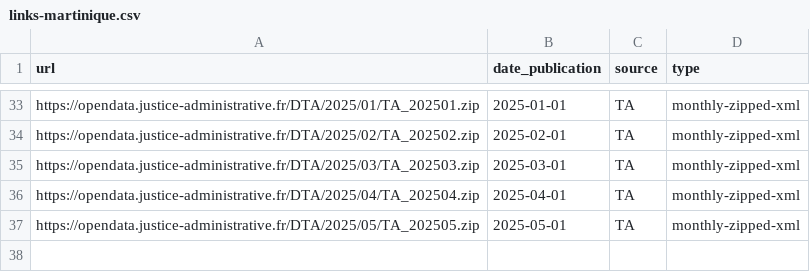
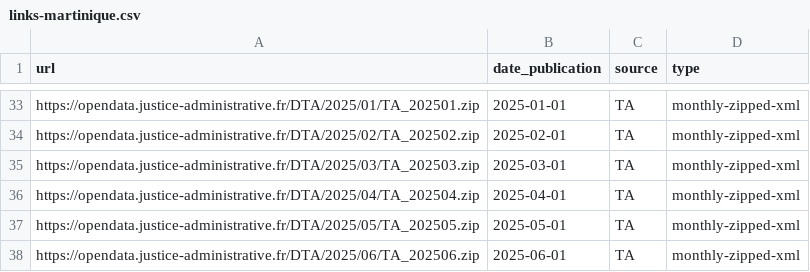
Before and after one commit to glefait/pp-data, a CSV file: links-martinique.csv, drawn as a sheet; only a part is shown, gaps mark what is left out; the diff names each change by its address in the sheet, - before the commit and + after, or states it on an @@ line.

```diff
--- a/links-martinique.csv
+++ b/links-martinique.csv
+row 38: https://opendata.justice-administrative.fr/DTA/2025/06/TA_202506.zip | 2025-06-01 | TA | monthly-zipped-xml
```
Also changed, not shown: 1 other file.
